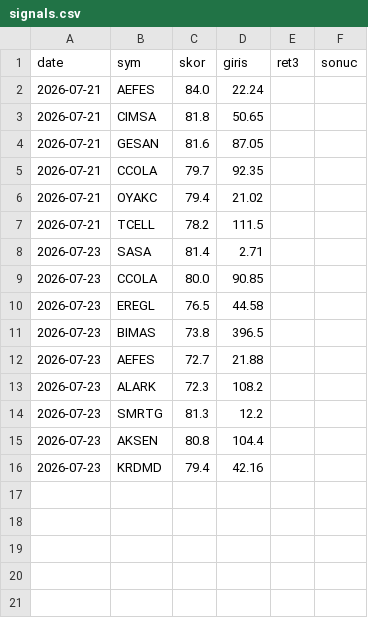
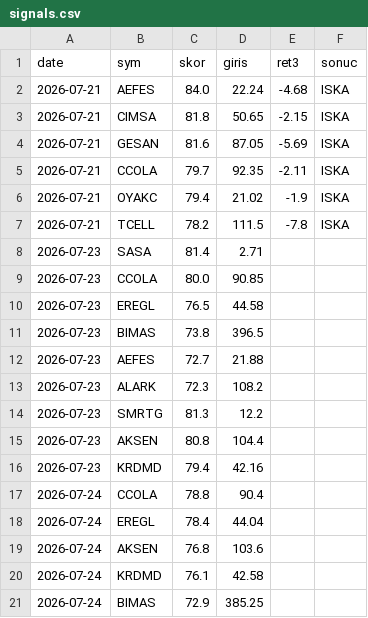
Before and after one commit to Mert04260/bist-radar, a CSV file: canli-izleme/signals.csv, drawn as a sheet.

Commit message:
Karne guncellendi

```diff
--- a/canli-izleme/signals.csv
+++ b/canli-izleme/signals.csv
@@ -1,8 +1,8 @@
 date,sym,skor,giris,ret3,sonuc
-2026-07-21,AEFES,84.0,22.24,,
-2026-07-21,CIMSA,81.8,50.65,,
-2026-07-21,GESAN,81.6,87.05,,
-2026-07-21,CCOLA,79.7,92.35,,
-2026-07-21,OYAKC,79.4,21.02,,
-2026-07-21,TCELL,78.2,111.5,,
+2026-07-21,AEFES,84.0,22.24,-4.68,ISKA
+2026-07-21,CIMSA,81.8,50.65,-2.15,ISKA
+2026-07-21,GESAN,81.6,87.05,-5.69,ISKA
+2026-07-21,CCOLA,79.7,92.35,-2.11,ISKA
+2026-07-21,OYAKC,79.4,21.02,-1.9,ISKA
+2026-07-21,TCELL,78.2,111.5,-7.8,ISKA
 2026-07-23,SASA,81.4,2.71,,
@@ -16 +16,6 @@ date,sym,skor,giris,ret3,sonuc
 2026-07-23,KRDMD,79.4,42.16,,
+2026-07-24,CCOLA,78.8,90.4,,
+2026-07-24,EREGL,78.4,44.04,,
+2026-07-24,AKSEN,76.8,103.6,,
+2026-07-24,KRDMD,76.1,42.58,,
+2026-07-24,BIMAS,72.9,385.25,,
```
